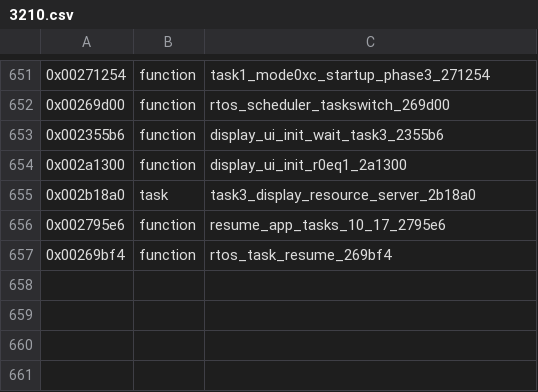
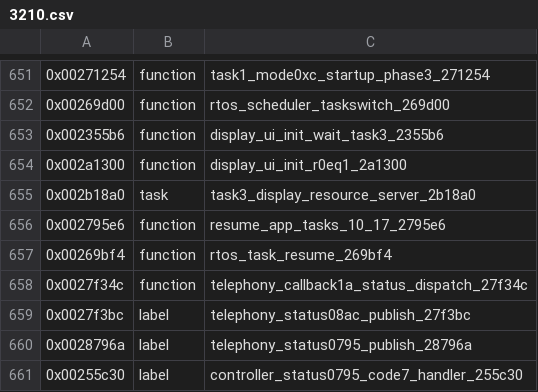
Before and after one commit to bitplane/nokia-dct3-re, a CSV file: ghidra/symbols/3210.csv, drawn as a sheet; only a part is shown, gaps mark what is left out; the diff names each change by its address in the sheet, - before the commit and + after, or states it on an @@ line.

Commit message:
- Documented the 0x09d0/0x09d1 selector and slot-0x45 frontier.   - Ledgered the 0x06ca -> 0x0795 exclusion.   - Registered DSP ownership as an unproven hypothesis.   - Added the semantic census edge into callback 0x5d.   - Removed completed code-7 probes, retaining only:       - task-1/report callers       - callback 0x5d       - 0x09d0/0x09d1 chooser       - callback-state writes
  - Reduced the coherent handoff trace to 53 lines, including only 16 state-write records.
  - Confirmed slot 0x45 receives initialization and two later zero writes, never a nonzero value.

```diff
--- a/ghidra/symbols/3210.csv
+++ b/ghidra/symbols/3210.csv
+row 658: 0x0027f34c | function | telephony_callback1a_status_dispatch_27f34c
+row 659: 0x0027f3bc | label | telephony_status08ac_publish_27f3bc
+row 660: 0x0028796a | label | telephony_status0795_publish_28796a
+row 661: 0x00255c30 | label | controller_status0795_code7_handler_255c30
```
Also changed, not shown: 16 other files.
